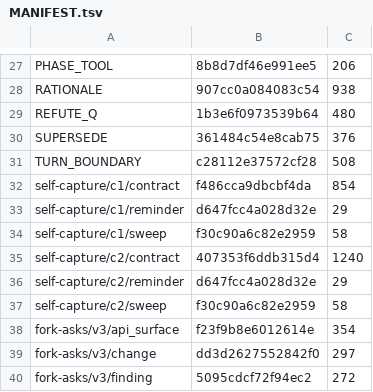
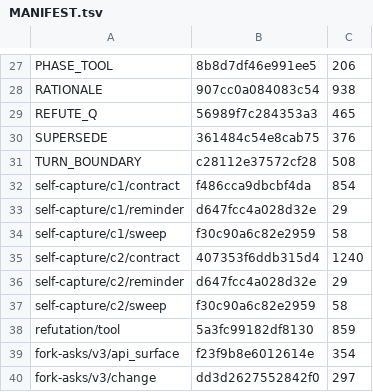
Before and after one commit to ironblock/discipline, a TSV file: diet/dogma/MANIFEST.tsv, drawn as a sheet; only a part is shown, gaps mark what is left out; the shorter side is filled out with more unchanged rows.

```diff
--- a/diet/dogma/MANIFEST.tsv
+++ b/diet/dogma/MANIFEST.tsv
@@ -28,3 +28,3 @@ PHASE_TOOL	8b8d7df46e991ee5	206
 RATIONALE	907cc0a084083c54	938
-REFUTE_Q	1b3e6f0973539b64	480
+REFUTE_Q	56989f7c284353a3	465
 SUPERSEDE	361484c54e8cab75	376
@@ -37,2 +37,3 @@ self-capture/c2/reminder	d647fcc4a028d32e	29
 self-capture/c2/sweep	f30c90a6c82e2959	58
+refutation/tool	5a3fc99182df8130	859
 fork-asks/v3/api_surface	f23f9b8e6012614e	354
```
Also changed, not shown: diet/formats/interview/tags.tsv, 35 other files.
